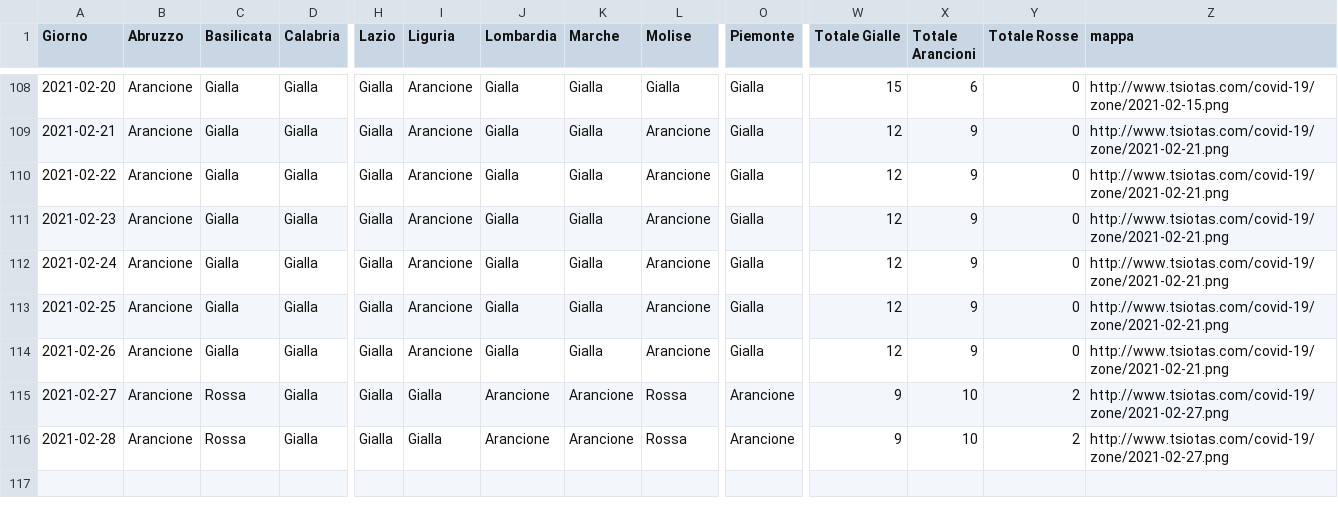
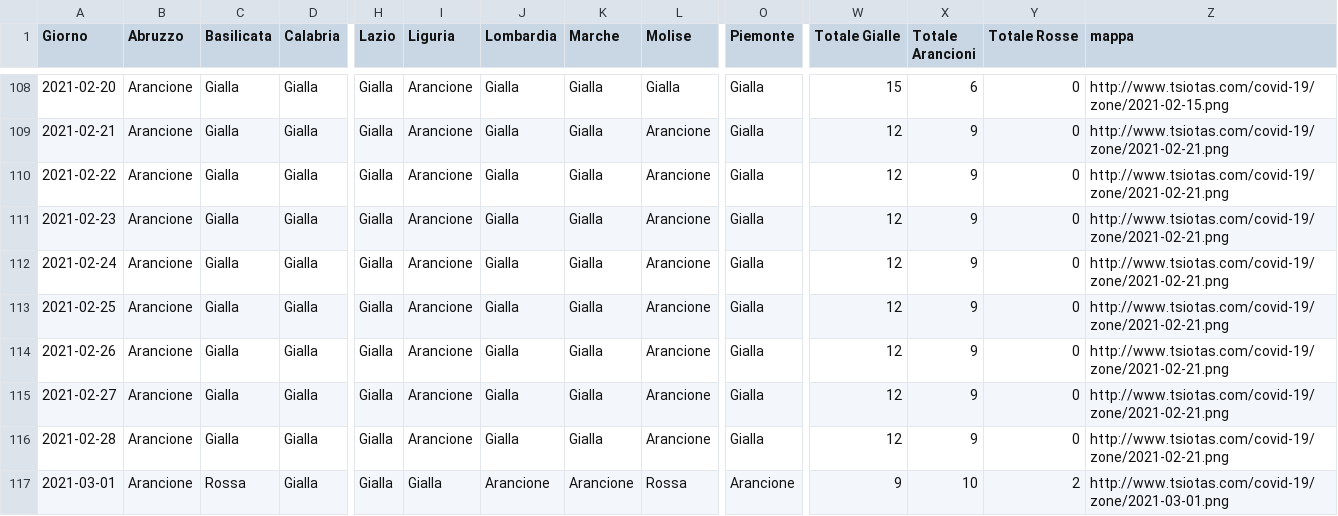
Before and after one commit to tsiotas/covid-19-zone, a CSV file: covid-19-zone.csv, drawn as a sheet; only a part is shown, gaps mark what is left out; rows hold the shown columns only; the diff names each change by its address in the sheet, - before the commit and + after, or states it on an @@ line.

```diff
--- a/covid-19-zone.csv
+++ b/covid-19-zone.csv
-C115:C116 (Basilicata): Rossa
+C115:C116 (Basilicata): Gialla
-I115:I116 (Liguria): Gialla
+I115:I116 (Liguria): Arancione
-J115:J116 (Lombardia): Arancione
+J115:J116 (Lombardia): Gialla
-K115:K116 (Marche): Arancione
+K115:K116 (Marche): Gialla
-L115:L116 (Molise): Rossa
+L115:L116 (Molise): Arancione
-O115:O116 (Piemonte): Arancione
+O115:O116 (Piemonte): Gialla
-W115:W116 (Totale Gialle): 9
+W115:W116 (Totale Gialle): 12
-X115:X116 (Totale Arancioni): 10
+X115:X116 (Totale Arancioni): 9
-Y115:Y116 (Totale Rosse): 2
+Y115:Y116 (Totale Rosse): 0
-Z115:Z116 (mappa): http://www.tsiotas.com/covid-19/zone/2021-02-27.png
+Z115:Z116 (mappa): http://www.tsiotas.com/covid-19/zone/2021-02-21.png
+row 117: 2021-03-01 | Arancione | Rossa | Gialla | Gialla | Gialla | Arancione | Arancione | Rossa | Arancione | 9 | 10 | 2 | http://www.tsiotas.com/covid-19/zone/2021-03-01.png
```
Also changed, not shown: 1 other file.
